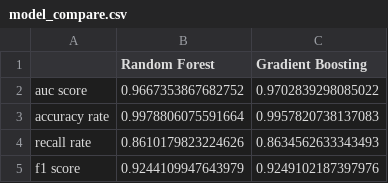
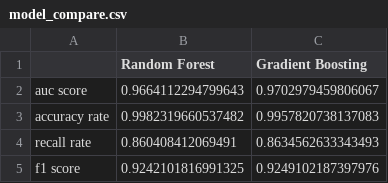
Before and after one commit to JerryFhuurr/MAL-FinalProject-New, a CSV file: model_compare.csv, drawn as a sheet.

```diff
--- a/model_compare.csv
+++ b/model_compare.csv
@@ -1,5 +1,5 @@
 ,Random Forest,Gradient Boosting
-auc score,0.9667353867682752,0.9702839298085022
-accuracy rate,0.9978806075591664,0.9957820738137083
-recall rate,0.8610179823224626,0.8634562633343493
-f1 score,0.9244109947643979,0.9249102187397976
+auc score,0.9664112294799643,0.9702979459806067
+accuracy rate,0.9982319660537482,0.9957820738137083
+recall rate,0.860408412069491,0.8634562633343493
+f1 score,0.9242101816991325,0.9249102187397976
```
Also changed, not shown: 2 other files.
